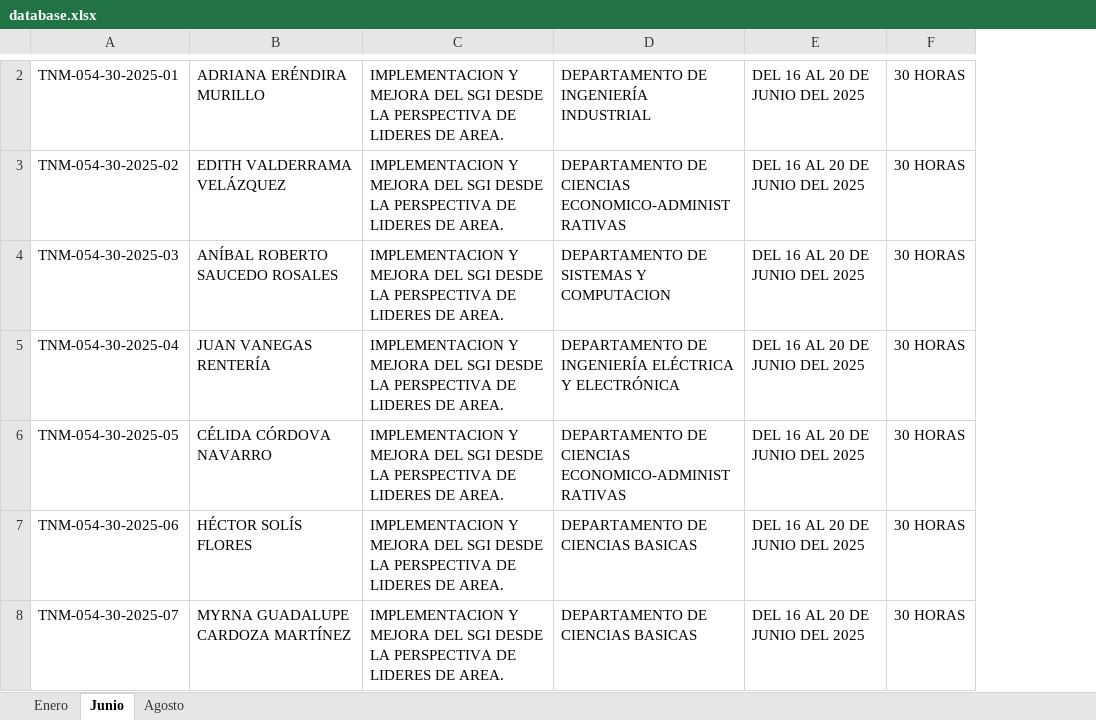
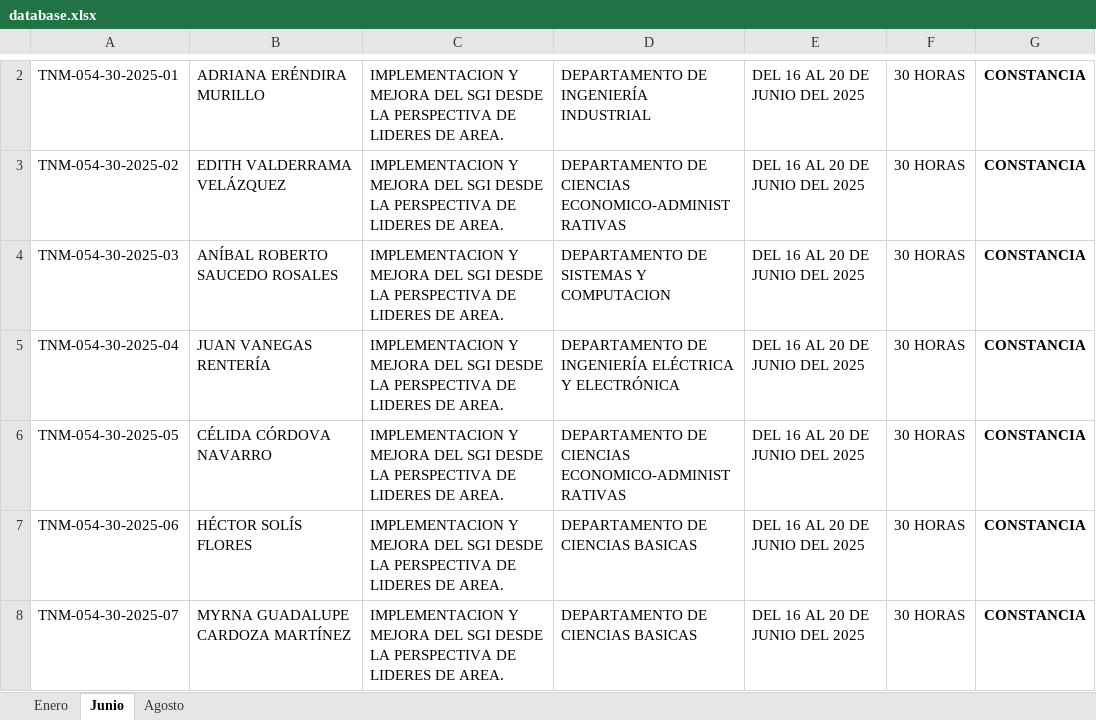
Before and after one commit to DA-itd/web2, an Excel workbook: database.xlsx, sheet Junio, drawn as a sheet; only a part is shown, gaps mark what is left out; values as stored, in another font and other column widths than the file's, no borders; table styles not drawn; the diff covers the shown part only; the diff names each change by its address in the sheet, - before the commit and + after, or states it on an @@ line.

```diff
--- a/database.xlsx (sheet Junio)
+++ b/database.xlsx (sheet Junio)
+column G, rows 2-8: all CONSTANCIA
```
Also changed, not shown: 1 added row, 4 removed rows, 3 edited cells and cell formats elsewhere in this sheet, sheet Agosto, sheet Enero.
